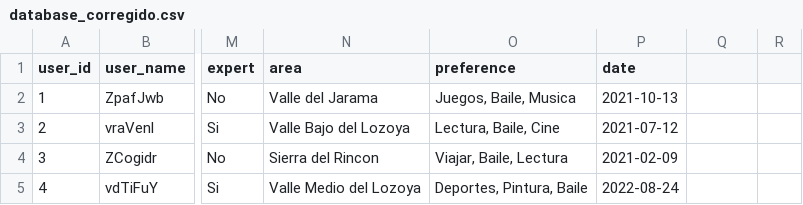
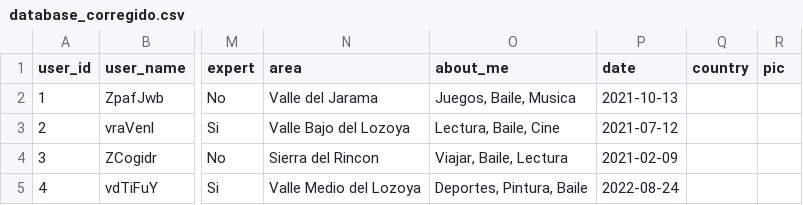
Before and after one commit to AndresPJ94/desafio_data, a CSV file: database_corregido.csv, drawn as a sheet; only a part is shown, gaps mark what is left out; the diff names each change by its address in the sheet, - before the commit and + after, or states it on an @@ line.

Commit message:
segunda correcion database

```diff
--- a/database_corregido.csv
+++ b/database_corregido.csv
-O1: preference
+O1: about_me
-Q1: (empty)
+Q1: country
-R1: (empty)
+R1: pic
```
